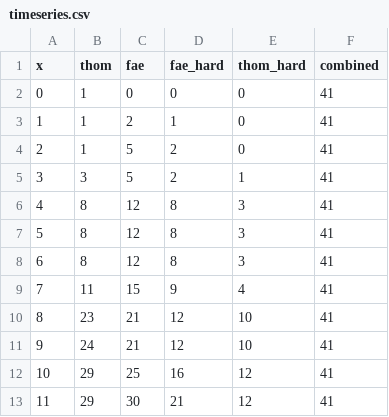
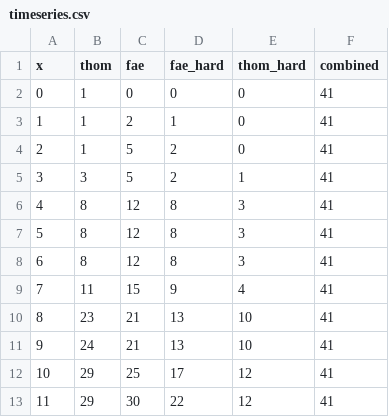
Before and after one commit to ThomKirwanEvans/ThomKirwanEvans.github.io, a CSV file: data/timeseries.csv, drawn as a sheet.

```diff
--- a/data/timeseries.csv
+++ b/data/timeseries.csv
@@ -9,5 +9,5 @@ x,thom,fae,fae_hard,thom_hard,combined
 7,11,15,9,4,41
-8,23,21,12,10,41
-9,24,21,12,10,41
-10,29,25,16,12,41
-11,29,30,21,12,41
+8,23,21,13,10,41
+9,24,21,13,10,41
+10,29,25,17,12,41
+11,29,30,22,12,41
```
Also changed, not shown: 3 other files.
